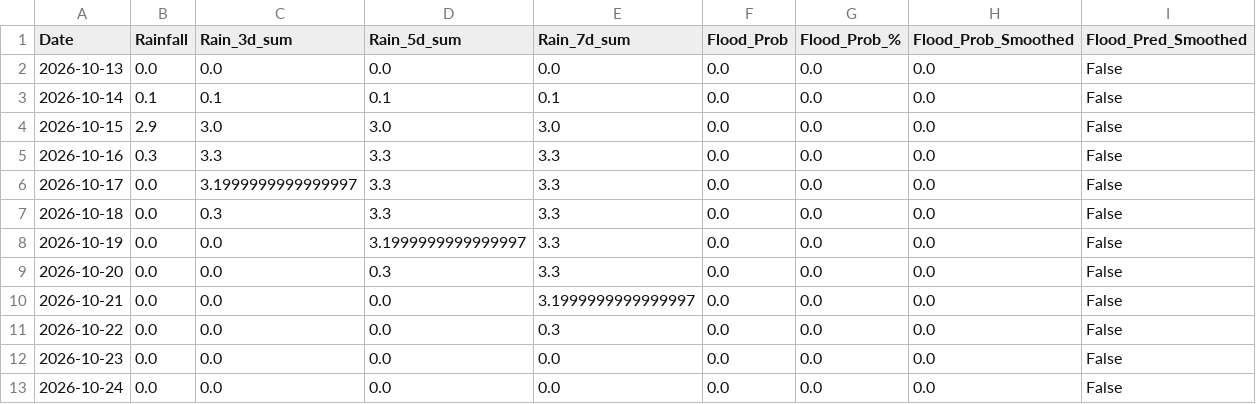
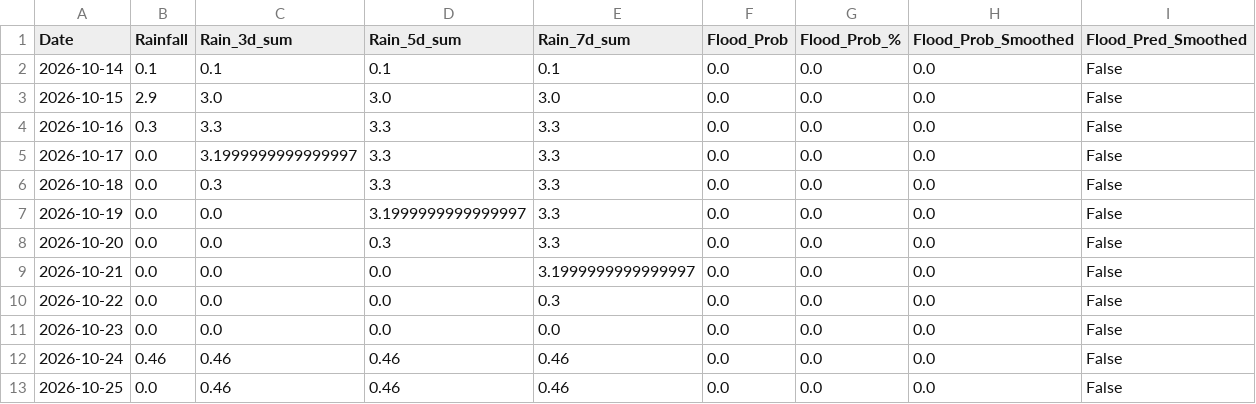
Before and after one commit to kgyb02/Matsya-Flood-detector, a CSV file: backend/csv_generator/flood_prediction.csv, drawn as a sheet.

```diff
--- a/backend/csv_generator/flood_prediction.csv
+++ b/backend/csv_generator/flood_prediction.csv
@@ -1,3 +1,2 @@
 Date,Rainfall,Rain_3d_sum,Rain_5d_sum,Rain_7d_sum,Flood_Prob,Flood_Prob_%,Flood_Prob_Smoothed,Flood_Pred_Smoothed
-2026-10-13,0.0,0.0,0.0,0.0,0.0,0.0,0.0,False
 2026-10-14,0.1,0.1,0.1,0.1,0.0,0.0,0.0,False
@@ -12,2 +11,3 @@ Date,Rainfall,Rain_3d_sum,Rain_5d_sum,Rain_7d_sum,Flood_Prob,Flood_Prob_%,Flood_
 2026-10-23,0.0,0.0,0.0,0.0,0.0,0.0,0.0,False
-2026-10-24,0.0,0.0,0.0,0.0,0.0,0.0,0.0,False
+2026-10-24,0.46,0.46,0.46,0.46,0.0,0.0,0.0,False
+2026-10-25,0.0,0.46,0.46,0.46,0.0,0.0,0.0,False
```
Also changed, not shown: backend/flood_detector/flood_forecast.csv, 3 other files.
